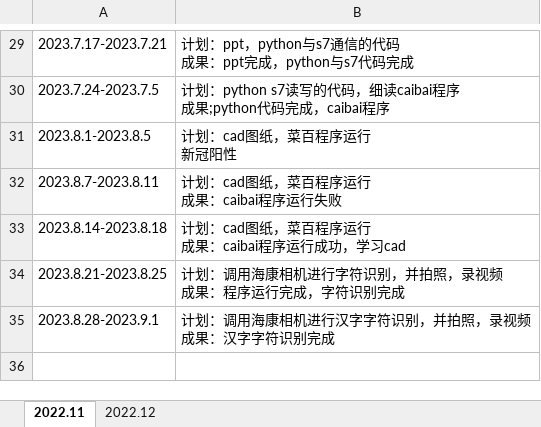
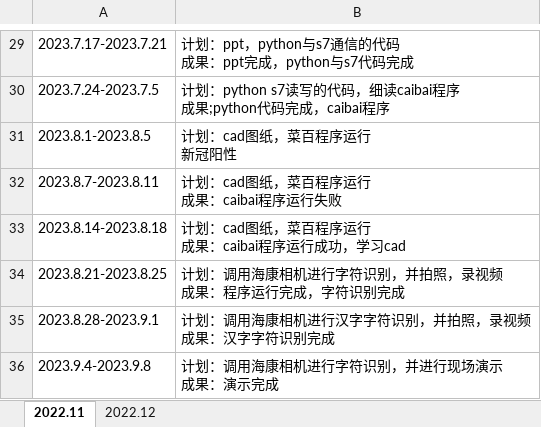
Before and after one commit to qixin12314/testgit, an Excel workbook: 日志-齐鑫.xlsx, sheet 2022.11, drawn as a sheet; only a part is shown, gaps mark what is left out; values as stored, in another font and other column widths than the file's, no borders; ↵ is a line break in a cell; the diff names each change by its address in the sheet, - before the commit and + after, or states it on an @@ line.

```diff
--- a/日志-齐鑫.xlsx (sheet 2022.11)
+++ b/日志-齐鑫.xlsx (sheet 2022.11)
+row 36: 2023.9.4-2023.9.8 | 计划：调用海康相机进行字符识别，并进行现场演示 ↵ 成果：演示完成
```
